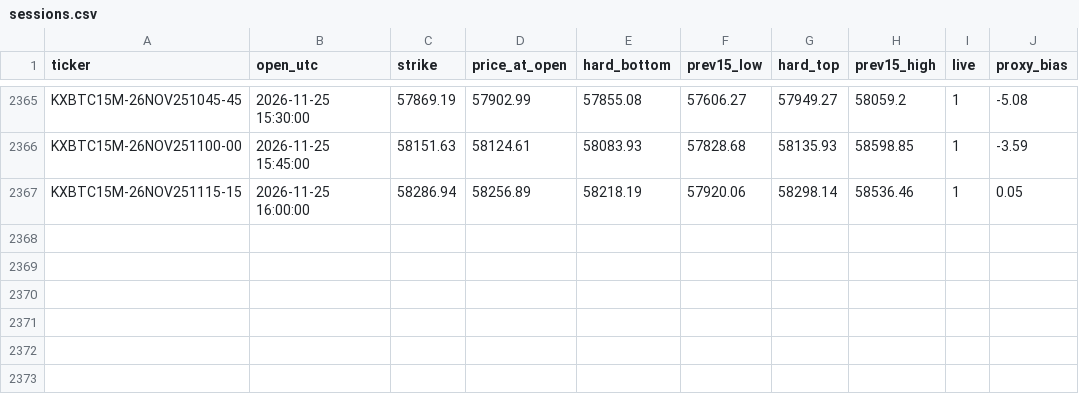
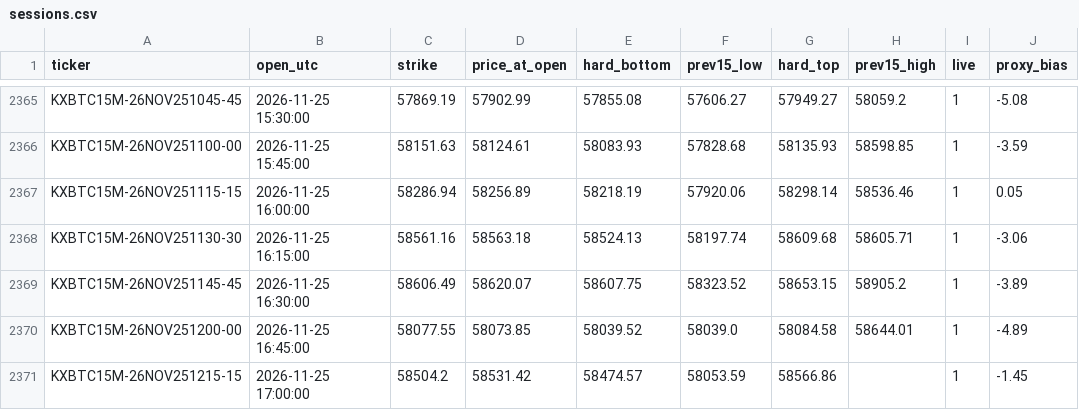
Before and after one commit to emmabuilders-ui/kalshi-btc-bot, a CSV file: breakdown/sessions.csv, drawn as a sheet; only a part is shown, gaps mark what is left out; the diff names each change by its address in the sheet, - before the commit and + after, or states it on an @@ line.

```diff
--- a/breakdown/sessions.csv
+++ b/breakdown/sessions.csv
+row 2368: KXBTC15M-26NOV251130-30 | 2026-11-25 16:15:00 | 58561.16 | 58563.18 | 58524.13 | 58197.74 | 58609.68 | 58605.71 | 1 | -3.06
+row 2369: KXBTC15M-26NOV251145-45 | 2026-11-25 16:30:00 | 58606.49 | 58620.07 | 58607.75 | 58323.52 | 58653.15 | 58905.2 | 1 | -3.89
+row 2370: KXBTC15M-26NOV251200-00 | 2026-11-25 16:45:00 | 58077.55 | 58073.85 | 58039.52 | 58039.0 | 58084.58 | 58644.01 | 1 | -4.89
+row 2371: KXBTC15M-26NOV251215-15 | 2026-11-25 17:00:00 | 58504.2 | 58531.42 | 58474.57 | 58053.59 | 58566.86 |  | 1 | -1.45
```
Also changed, not shown: breakdown/signals.csv, 2 other files.
